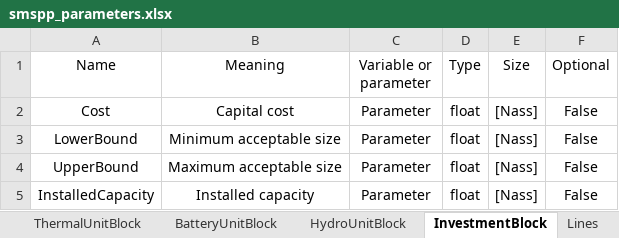
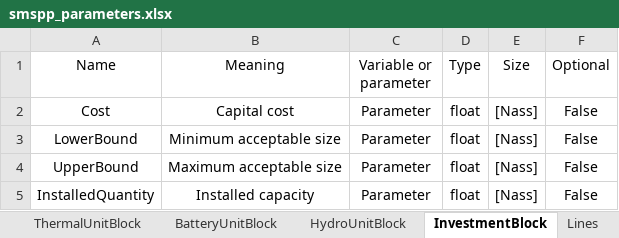
Before and after one commit to SPSUnipi/pypsa2smspp, an Excel workbook: pypsa2smspp/data/smspp_parameters.xlsx, sheet InvestmentBlock, drawn as a sheet; values as stored, in another font and other column widths than the file's, no borders; the diff names each change by its address in the sheet, - before the commit and + after, or states it on an @@ line.

Commit message:
Up to PySMSPP
Conversion into blocks is correct. Now just to frame how to optimize with investmentblocksolver

```diff
--- a/pypsa2smspp/data/smspp_parameters.xlsx (sheet InvestmentBlock)
+++ b/pypsa2smspp/data/smspp_parameters.xlsx (sheet InvestmentBlock)
-A5 (Name): InstalledCapacity
+A5 (Name): InstalledQuantity
```
Also changed, not shown: 3 other files.
